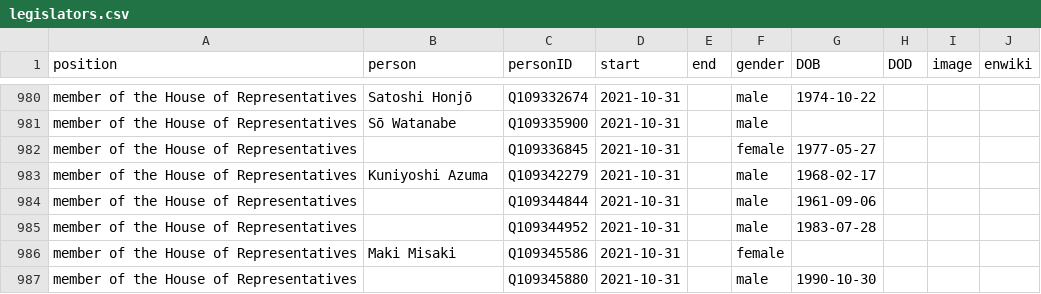
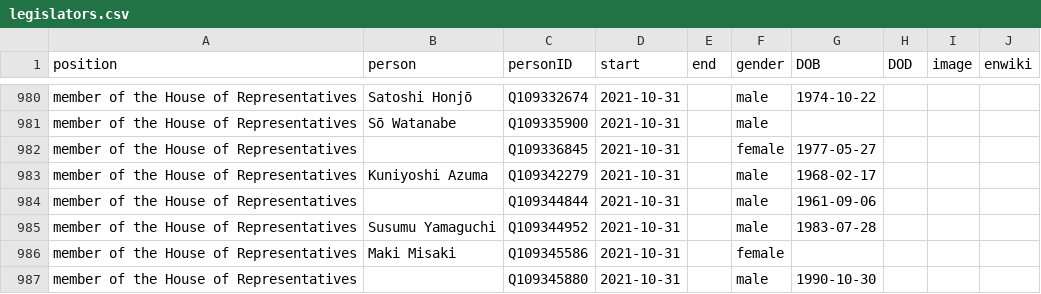
Before and after one commit to every-politician-scrapers/japan-ministers, a CSV file: html/legislators.csv, drawn as a sheet; only a part is shown, gaps mark what is left out.

Commit message:
PCB update

```diff
--- a/html/legislators.csv
+++ b/html/legislators.csv
@@ -984,3 +984,3 @@ member of the House of Representatives,Kuniyoshi Azuma,Q109342279,2021-10-31,,ma
 member of the House of Representatives,,Q109344844,2021-10-31,,male,1961-09-06,,,
-member of the House of Representatives,,Q109344952,2021-10-31,,male,1983-07-28,,,
+member of the House of Representatives,Susumu Yamaguchi,Q109344952,2021-10-31,,male,1983-07-28,,,
 member of the House of Representatives,Maki Misaki,Q109345586,2021-10-31,,female,,,,
```
